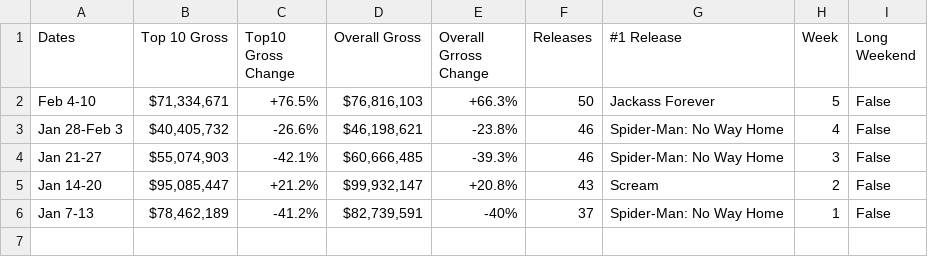
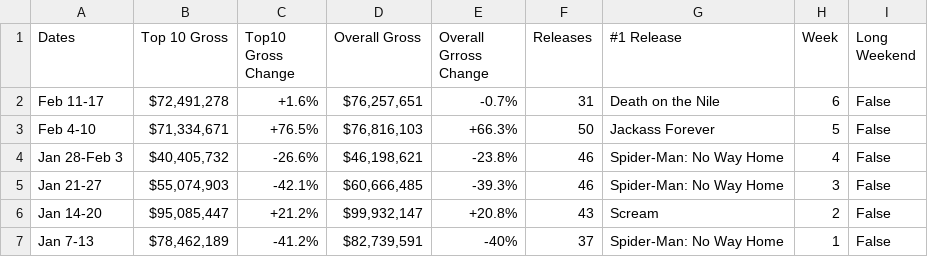
Before and after one commit to Hiromisa/boxoffice-autoscrape, a CSV file: WeeklyBoxoffice.csv, drawn as a sheet; the diff names each change by its address in the sheet, - before the commit and + after, or states it on an @@ line.

```diff
--- a/WeeklyBoxoffice.csv
+++ b/WeeklyBoxoffice.csv
+row 2: Feb 11-17 | $72,491,278 | +1.6% | $76,257,651 | -0.7% | 31 | Death on the Nile | 6 | False
```
